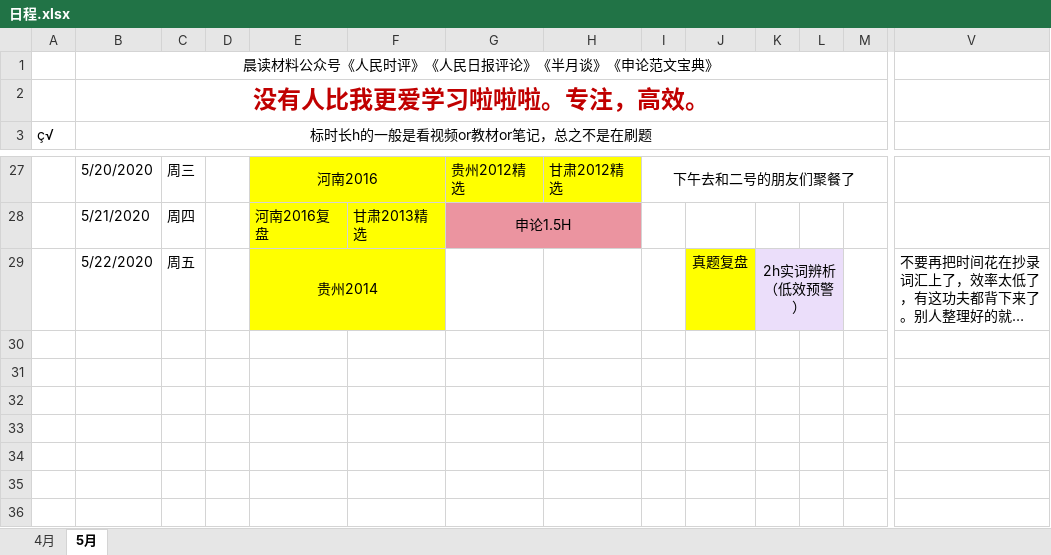
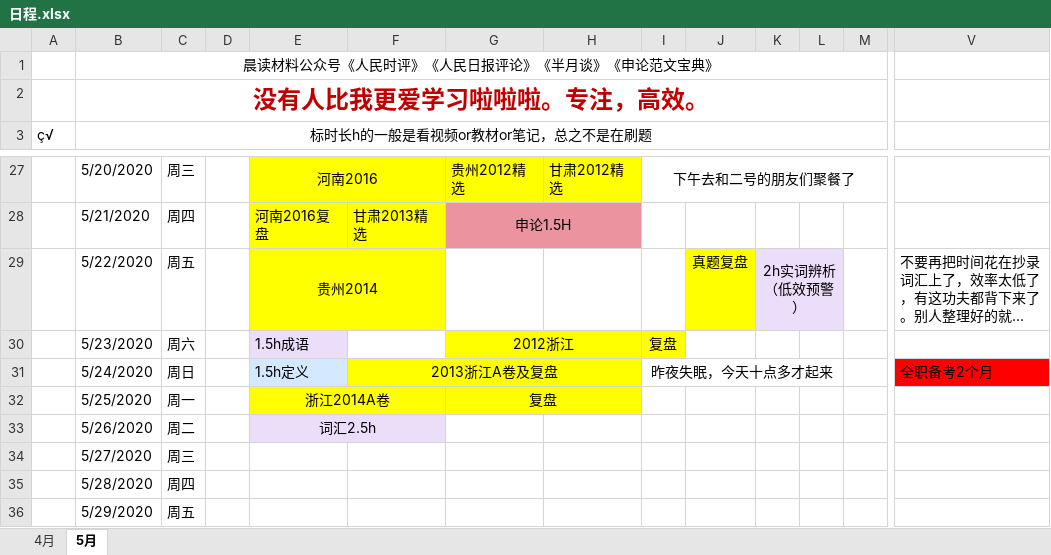
Before and after one commit to LLily7/wudoumi, an Excel workbook: 日程.xlsx, sheet 5月, drawn as a sheet; only a part is shown, gaps mark what is left out; long unchanged cells end in …; values as stored, in another font and other column widths than the file's, no borders; rows hold the shown columns only; the diff names each change by its address in the sheet, - before the commit and + after, or states it on an @@ line.

```diff
--- a/日程.xlsx (sheet 5月)
+++ b/日程.xlsx (sheet 5月)
+row 30:  | 5/23/2020 | 周六 |  | 1.5h成语 |  | 2012浙江 |  | 复盘
+row 31:  | 5/24/2020 | 周日 |  | 1.5h定义 | 2013浙江A卷及复盘 |  |  | 昨夜失眠，今天十点多才起来 |  |  |  |  | 全职备考2个月
+row 32:  | 5/25/2020 | 周一 |  | 浙江2014A卷 |  | 复盘
+row 33:  | 5/26/2020 | 周二 |  | 词汇2.5h
+row 34:  | 5/27/2020 | 周三
+row 35:  | 5/28/2020 | 周四
+row 36:  | 5/29/2020 | 周五
```
Also changed, not shown: 6 other files.
